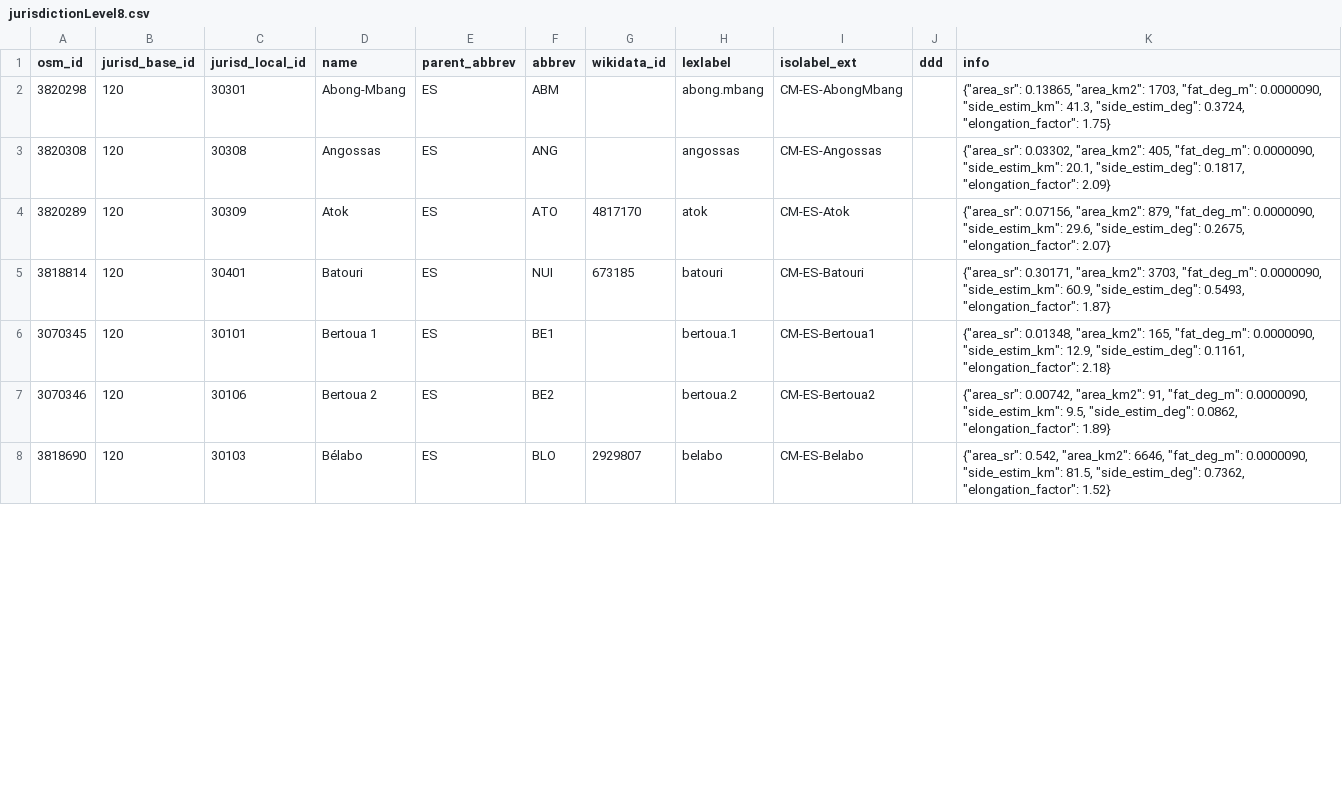
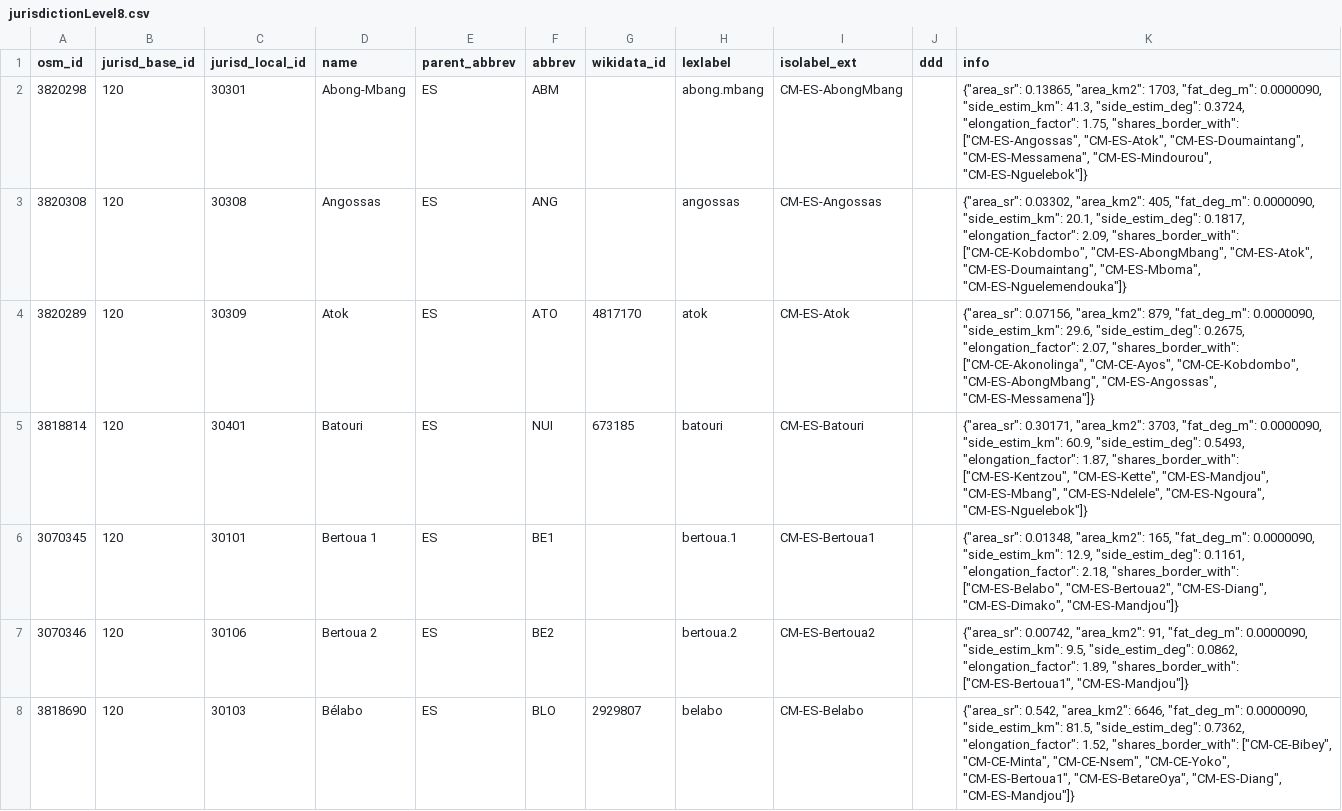
Before and after one commit to digital-guard/preserv-CM, a CSV file: data/ES/jurisdictionLevel8.csv, drawn as a sheet; only a part is shown; the diff covers the shown part only.

```diff
--- a/data/ES/jurisdictionLevel8.csv
+++ b/data/ES/jurisdictionLevel8.csv
@@ -1,8 +1,8 @@
 osm_id,jurisd_base_id,jurisd_local_id,name,parent_abbrev,abbrev,wikidata_id,lexlabel,isolabel_ext,ddd,info
-3820298,120,30301,Abong-Mbang,ES,ABM,,abong.mbang,CM-ES-AbongMbang,,"{""area_sr"": 0.13865, ""area_km2"": 1703, ""fat_deg_m"": 0.0000090, ""side_estim_km"": 41.3, ""side_estim_deg"": 0.3724, ""elongation_factor"": 1.75}"
-3820308,120,30308,Angossas,ES,ANG,,angossas,CM-ES-Angossas,,"{""area_sr"": 0.03302, ""area_km2"": 405, ""fat_deg_m"": 0.0000090, ""side_estim_km"": 20.1, ""side_estim_deg"": 0.1817, ""elongation_factor"": 2.09}"
-3820289,120,30309,Atok,ES,ATO,4817170,atok,CM-ES-Atok,,"{""area_sr"": 0.07156, ""area_km2"": 879, ""fat_deg_m"": 0.0000090, ""side_estim_km"": 29.6, ""side_estim_deg"": 0.2675, ""elongation_factor"": 2.07}"
-3818814,120,30401,Batouri,ES,NUI,673185,batouri,CM-ES-Batouri,,"{""area_sr"": 0.30171, ""area_km2"": 3703, ""fat_deg_m"": 0.0000090, ""side_estim_km"": 60.9, ""side_estim_deg"": 0.5493, ""elongation_factor"": 1.87}"
-3070345,120,30101,"Bertoua 1",ES,BE1,,bertoua.1,CM-ES-Bertoua1,,"{""area_sr"": 0.01348, ""area_km2"": 165, ""fat_deg_m"": 0.0000090, ""side_estim_km"": 12.9, ""side_estim_deg"": 0.1161, ""elongation_factor"": 2.18}"
-3070346,120,30106,"Bertoua 2",ES,BE2,,bertoua.2,CM-ES-Bertoua2,,"{""area_sr"": 0.00742, ""area_km2"": 91, ""fat_deg_m"": 0.0000090, ""side_estim_km"": 9.5, ""side_estim_deg"": 0.0862, ""elongation_factor"": 1.89}"
-3818690,120,30103,Bélabo,ES,BLO,2929807,belabo,CM-ES-Belabo,,"{""area_sr"": 0.542, ""area_km2"": 6646, ""fat_deg_m"": 0.0000090, ""side_estim_km"": 81.5, ""side_estim_deg"": 0.7362, ""elongation_factor"": 1.52}"
+3820298,120,30301,Abong-Mbang,ES,ABM,,abong.mbang,CM-ES-AbongMbang,,"{""area_sr"": 0.13865, ""area_km2"": 1703, ""fat_deg_m"": 0.0000090, ""side_estim_km"": 41.3, ""side_estim_deg"": 0.3724, ""elongation_factor"": 1.75, ""shares_border_with"": [""CM-ES-Angossas"", ""CM-ES-Atok"", ""CM-ES-Doumaintang"", ""CM-ES-Messamena"", ""CM-ES-Mindourou"", ""CM-ES-Nguelebok""]}"
+3820308,120,30308,Angossas,ES,ANG,,angossas,CM-ES-Angossas,,"{""area_sr"": 0.03302, ""area_km2"": 405, ""fat_deg_m"": 0.0000090, ""side_estim_km"": 20.1, ""side_estim_deg"": 0.1817, ""elongation_factor"": 2.09, ""shares_border_with"": [""CM-CE-Kobdombo"", ""CM-ES-AbongMbang"", ""CM-ES-Atok"", ""CM-ES-Doumaintang"", ""CM-ES-Mboma"", ""CM-ES-Nguelemendouka""]}"
+3820289,120,30309,Atok,ES,ATO,4817170,atok,CM-ES-Atok,,"{""area_sr"": 0.07156, ""area_km2"": 879, ""fat_deg_m"": 0.0000090, ""side_estim_km"": 29.6, ""side_estim_deg"": 0.2675, ""elongation_factor"": 2.07, ""shares_border_with"": [""CM-CE-Akonolinga"", ""CM-CE-Ayos"", ""CM-CE-Kobdombo"", ""CM-ES-AbongMbang"", ""CM-ES-Angossas"", ""CM-ES-Messamena""]}"
+3818814,120,30401,Batouri,ES,NUI,673185,batouri,CM-ES-Batouri,,"{""area_sr"": 0.30171, ""area_km2"": 3703, ""fat_deg_m"": 0.0000090, ""side_estim_km"": 60.9, ""side_estim_deg"": 0.5493, ""elongation_factor"": 1.87, ""shares_border_with"": [""CM-ES-Kentzou"", ""CM-ES-Kette"", ""CM-ES-Mandjou"", ""CM-ES-Mbang"", ""CM-ES-Ndelele"", ""CM-ES-Ngoura"", ""CM-ES-Nguelebok""]}"
+3070345,120,30101,"Bertoua 1",ES,BE1,,bertoua.1,CM-ES-Bertoua1,,"{""area_sr"": 0.01348, ""area_km2"": 165, ""fat_deg_m"": 0.0000090, ""side_estim_km"": 12.9, ""side_estim_deg"": 0.1161, ""elongation_factor"": 2.18, ""shares_border_with"": [""CM-ES-Belabo"", ""CM-ES-Bertoua2"", ""CM-ES-Diang"", ""CM-ES-Dimako"", ""CM-ES-Mandjou""]}"
+3070346,120,30106,"Bertoua 2",ES,BE2,,bertoua.2,CM-ES-Bertoua2,,"{""area_sr"": 0.00742, ""area_km2"": 91, ""fat_deg_m"": 0.0000090, ""side_estim_km"": 9.5, ""side_estim_deg"": 0.0862, ""elongation_factor"": 1.89, ""shares_border_with"": [""CM-ES-Bertoua1"", ""CM-ES-Mandjou""]}"
+3818690,120,30103,Bélabo,ES,BLO,2929807,belabo,CM-ES-Belabo,,"{""area_sr"": 0.542, ""area_km2"": 6646, ""fat_deg_m"": 0.0000090, ""side_estim_km"": 81.5, ""side_estim_deg"": 0.7362, ""elongation_factor"": 1.52, ""shares_border_with"": [""CM-CE-Bibey"", ""CM-CE-Minta"", ""CM-CE-Nsem"", ""CM-CE-Yoko"", ""CM-ES-Bertoua1"", ""CM-ES-BetareOya"", ""CM-ES-Diang"", ""CM-ES-Mandjou""]}"
```
Also changed, not shown: 26 edited cells elsewhere in this file, data/EN/jurisdictionLevel8.csv, data/LT/jurisdictionLevel8.csv, 7 other files.
